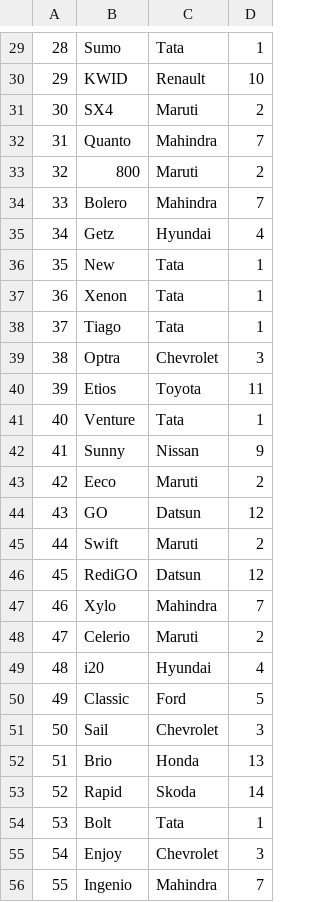
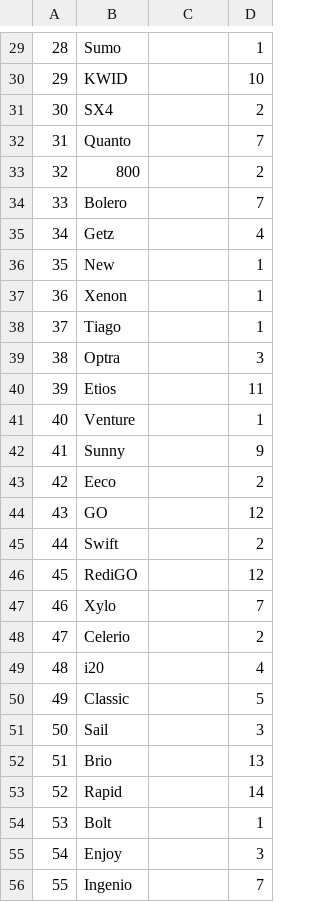
Before and after one commit to MdKasimS/TCS_ML_Model, a CSV file: CarModel.csv, drawn as a sheet; only a part is shown, gaps mark what is left out; the diff covers the shown part only; the diff names each change by its address in the sheet, - before the commit and + after, or states it on an @@ line.

```diff
--- a/CarModel.csv
+++ b/CarModel.csv
-C29: Tata
+C29: (empty)
-C30: Renault
+C30: (empty)
-C31: Maruti
+C31: (empty)
-C32: Mahindra
+C32: (empty)
-C33: Maruti
+C33: (empty)
-C34: Mahindra
+C34: (empty)
-C35: Hyundai
+C35: (empty)
-C36:C38: Tata
+C36:C38: (empty)
-C39: Chevrolet
+C39: (empty)
-C40: Toyota
+C40: (empty)
-C41: Tata
+C41: (empty)
-C42: Nissan
+C42: (empty)
-C43: Maruti
+C43: (empty)
-C44: Datsun
+C44: (empty)
-C45: Maruti
+C45: (empty)
-C46: Datsun
+C46: (empty)
-C47: Mahindra
+C47: (empty)
-C48: Maruti
+C48: (empty)
-C49: Hyundai
+C49: (empty)
-C50: Ford
+C50: (empty)
-C51: Chevrolet
+C51: (empty)
-C52: Honda
+C52: (empty)
-C53: Skoda
+C53: (empty)
-C54: Tata
+C54: (empty)
-C55: Chevrolet
+C55: (empty)
-C56: Mahindra
+C56: (empty)
```
Also changed, not shown: 1 added row, 1 removed row and 161 edited cells elsewhere in this file, 1 other file.
